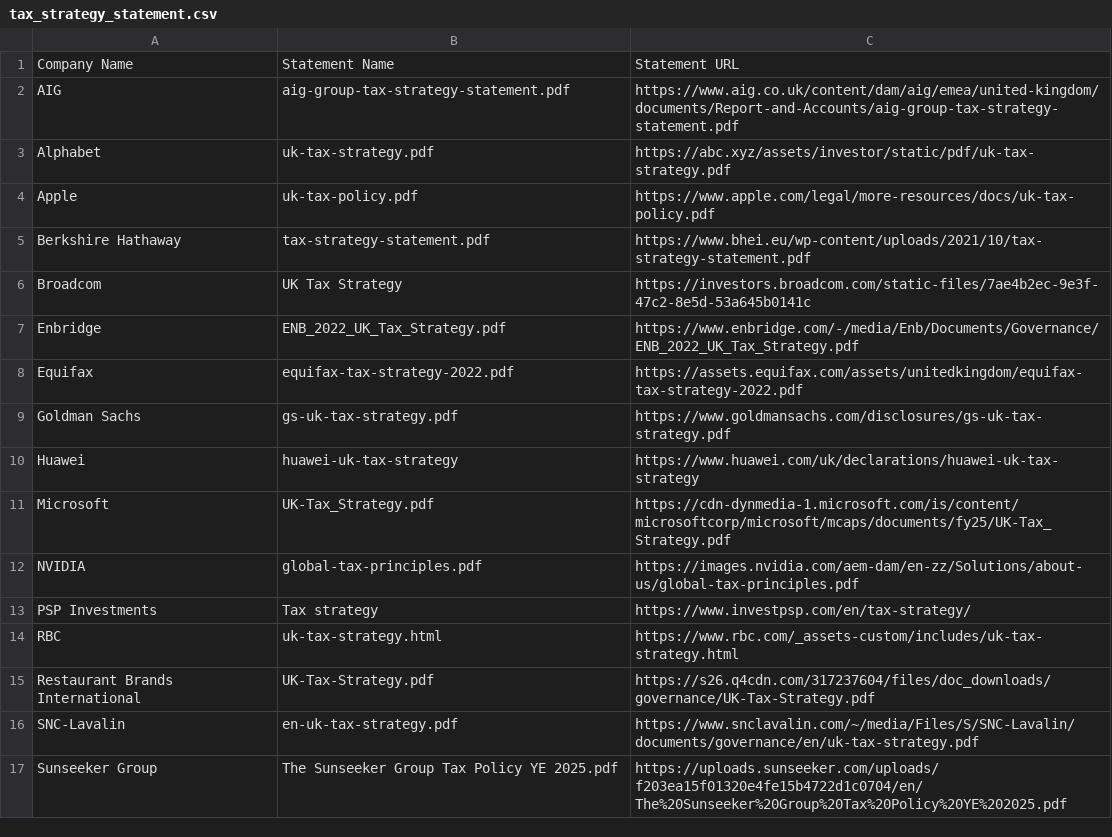
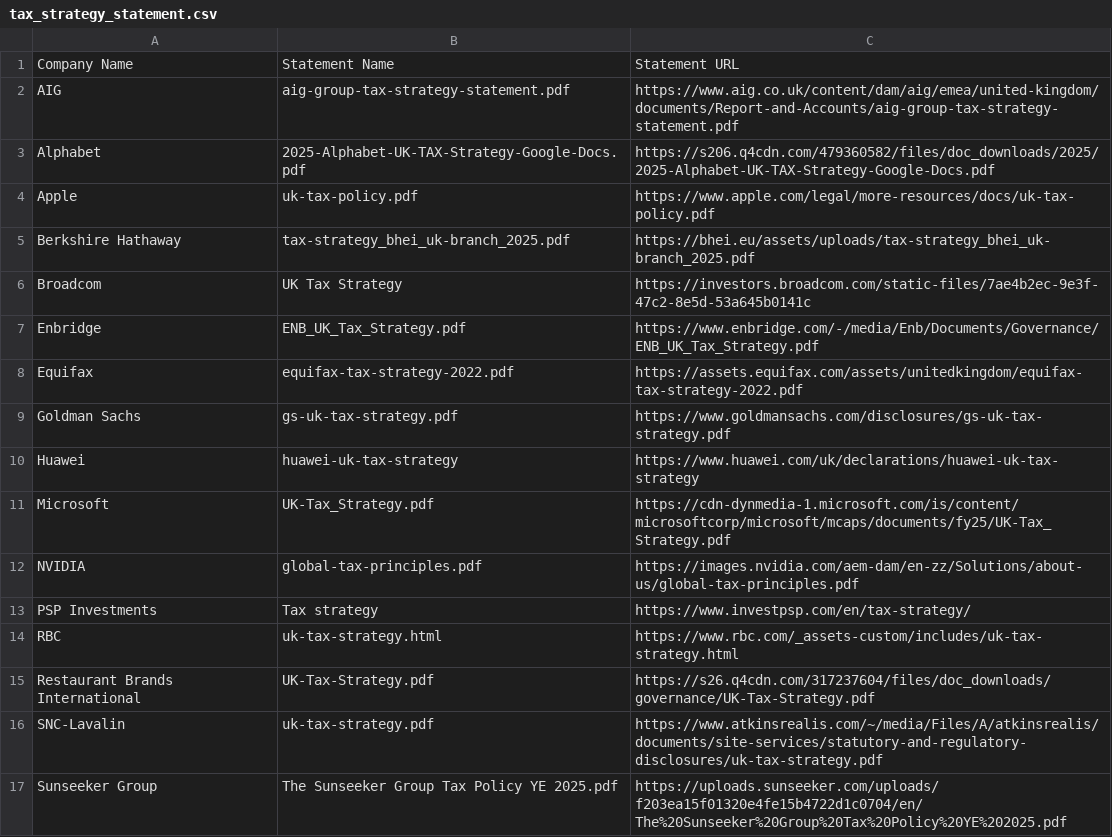
Before and after one commit to RamVasuthevan/TaxStrategyStatement, a CSV file: website/_data/tax_strategy_statement.csv, drawn as a sheet.

```diff
--- a/website/_data/tax_strategy_statement.csv
+++ b/website/_data/tax_strategy_statement.csv
@@ -2,7 +2,7 @@ Company Name,Statement Name,Statement URL
 AIG,aig-group-tax-strategy-statement.pdf,https://www.aig.co.uk/content/dam/aig/emea/united-kingdom/documents/Report-and-Accounts/aig-group-tax-strategy-statement.pdf
-Alphabet,uk-tax-strategy.pdf,https://abc.xyz/assets/investor/static/pdf/uk-tax-strategy.pdf
+Alphabet,2025-Alphabet-UK-TAX-Strategy-Google-Docs.pdf,https://s206.q4cdn.com/479360582/files/doc_downloads/2025/2025-Alphabet-UK-TAX-Strategy-Google-Docs.pdf
 Apple,uk-tax-policy.pdf,https://www.apple.com/legal/more-resources/docs/uk-tax-policy.pdf
-Berkshire Hathaway,tax-strategy-statement.pdf,https://www.bhei.eu/wp-content/uploads/2021/10/tax-strategy-statement.pdf
+Berkshire Hathaway,tax-strategy_bhei_uk-branch_2025.pdf,https://bhei.eu/assets/uploads/tax-strategy_bhei_uk-branch_2025.pdf
 Broadcom,UK Tax Strategy,https://investors.broadcom.com/static-files/7ae4b2ec-9e3f-47c2-8e5d-53a645b0141c
-Enbridge,ENB_2022_UK_Tax_Strategy.pdf,https://www.enbridge.com/-/media/Enb/Documents/Governance/ENB_2022_UK_Tax_Strategy.pdf
+Enbridge,ENB_UK_Tax_Strategy.pdf,https://www.enbridge.com/-/media/Enb/Documents/Governance/ENB_UK_Tax_Strategy.pdf
 Equifax,equifax-tax-strategy-2022.pdf,https://assets.equifax.com/assets/unitedkingdom/equifax-tax-strategy-2022.pdf
@@ -15,3 +15,3 @@ RBC,uk-tax-strategy.html,https://www.rbc.com/_assets-custom/includes/uk-tax-stra
 Restaurant Brands International,UK-Tax-Strategy.pdf,https://s26.q4cdn.com/317237604/files/doc_downloads/governance/UK-Tax-Strategy.pdf
-SNC-Lavalin,en-uk-tax-strategy.pdf,https://www.snclavalin.com/~/media/Files/S/SNC-Lavalin/documents/governance/en/uk-tax-strategy.pdf
+SNC-Lavalin,uk-tax-strategy.pdf,https://www.atkinsrealis.com/~/media/Files/A/atkinsrealis/documents/site-services/statutory-and-regulatory-disclosures/uk-tax-strategy.pdf
 Sunseeker Group,The Sunseeker Group Tax Policy YE 2025.pdf,https://uploads.sunseeker.com/uploads/f203ea15f01320e4fe15b4722d1c0704/en/The%20Sunseeker%20Group%20Tax%20Policy%20YE%202025.pdf
```
